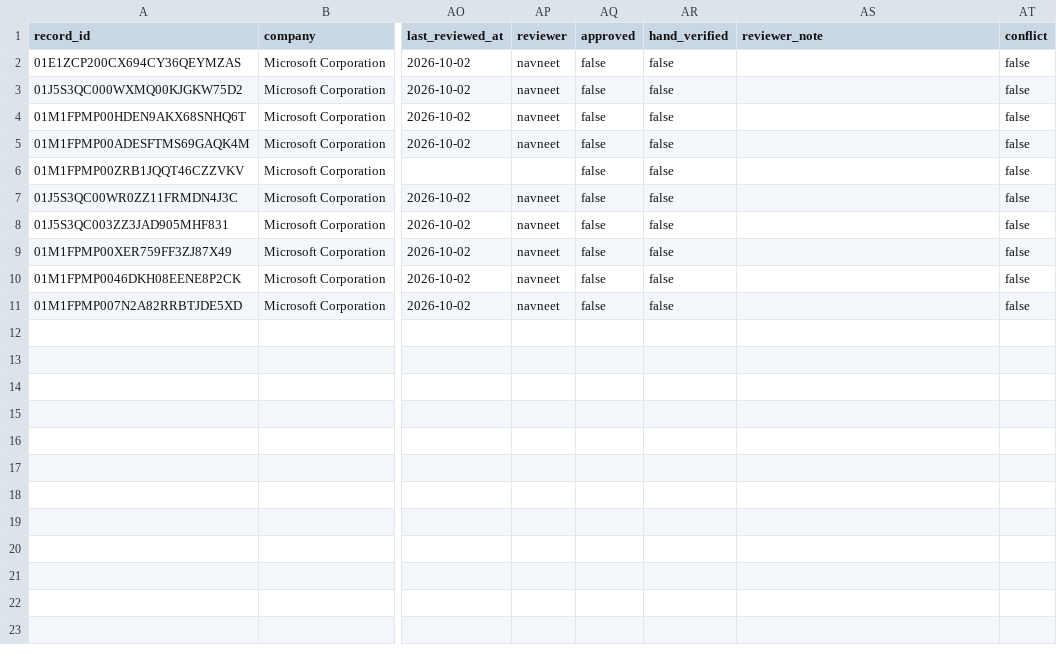
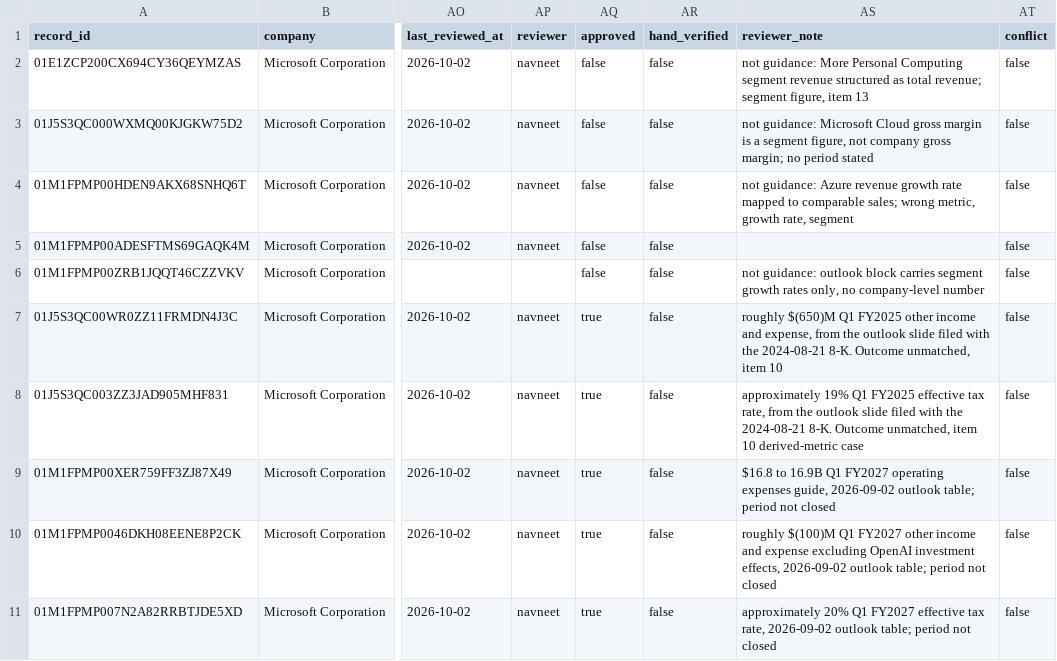
Before and after one commit to Algo-nav/assumption-drift, a CSV file: data/review/0000789019.csv, drawn as a sheet; only a part is shown, gaps mark what is left out; the diff names each change by its address in the sheet, - before the commit and + after, or states it on an @@ line.

Commit message:
Review: Microsoft

```diff
--- a/data/review/0000789019.csv
+++ b/data/review/0000789019.csv
-AS2 (reviewer_note): (empty)
+AS2 (reviewer_note): not guidance: More Personal Computing segment revenue structured as total revenue; segment figure, item 13
-AS3 (reviewer_note): (empty)
+AS3 (reviewer_note): not guidance: Microsoft Cloud gross margin is a segment figure, not company gross margin; no period stated
-AS4 (reviewer_note): (empty)
+AS4 (reviewer_note): not guidance: Azure revenue growth rate mapped to comparable sales; wrong metric, growth rate, segment
-AS6 (reviewer_note): (empty)
+AS6 (reviewer_note): not guidance: outlook block carries segment growth rates only, no company-level number
-AQ7:AQ11 (approved): false
+AQ7:AQ11 (approved): true
-AS7 (reviewer_note): (empty)
+AS7 (reviewer_note): roughly $(650)M Q1 FY2025 other income and expense, from the outlook slide filed with the 2024-08-21 8-K. Outcome unmatched, item 10
-AS8 (reviewer_note): (empty)
+AS8 (reviewer_note): approximately 19% Q1 FY2025 effective tax rate, from the outlook slide filed with the 2024-08-21 8-K. Outcome unmatched, item 10 derived-metric case
-AS9 (reviewer_note): (empty)
+AS9 (reviewer_note): $16.8 to 16.9B Q1 FY2027 operating expenses guide, 2026-09-02 outlook table; period not closed
-AS10 (reviewer_note): (empty)
+AS10 (reviewer_note): roughly $(100)M Q1 FY2027 other income and expense excluding OpenAI investment effects, 2026-09-02 outlook table; period not closed
-AS11 (reviewer_note): (empty)
+AS11 (reviewer_note): approximately 20% Q1 FY2027 effective tax rate, 2026-09-02 outlook table; period not closed
```
